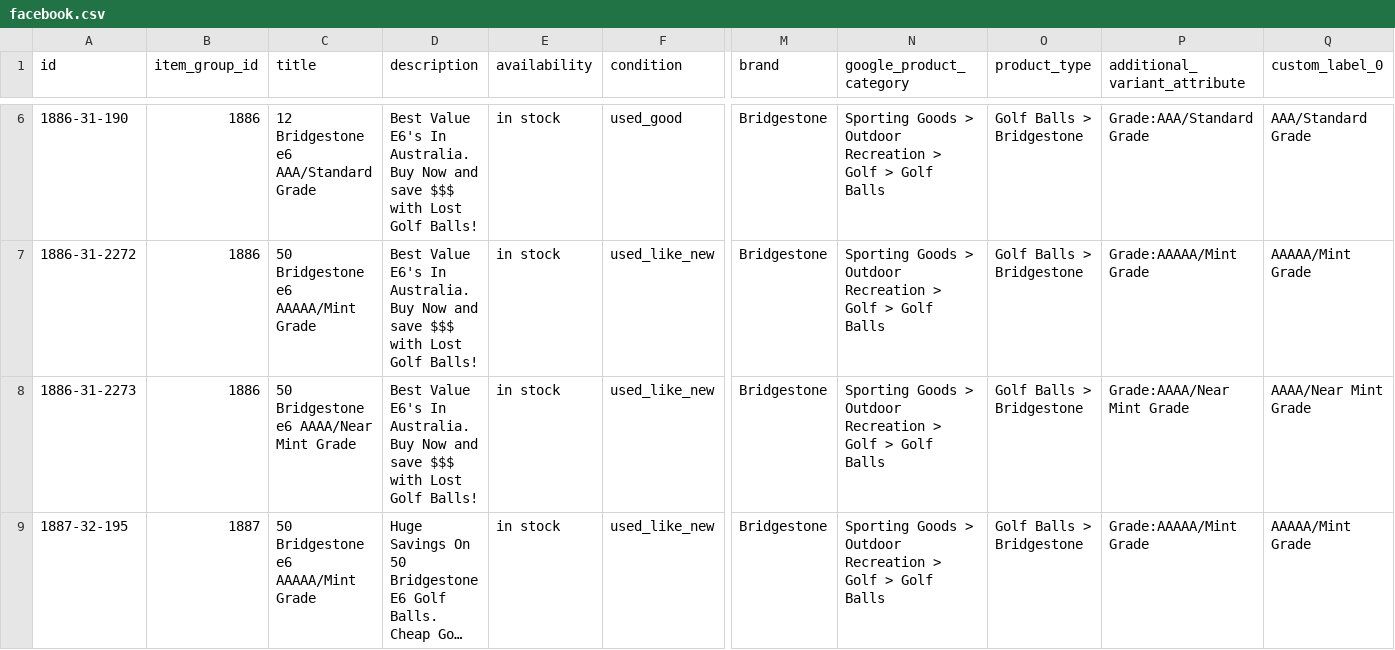
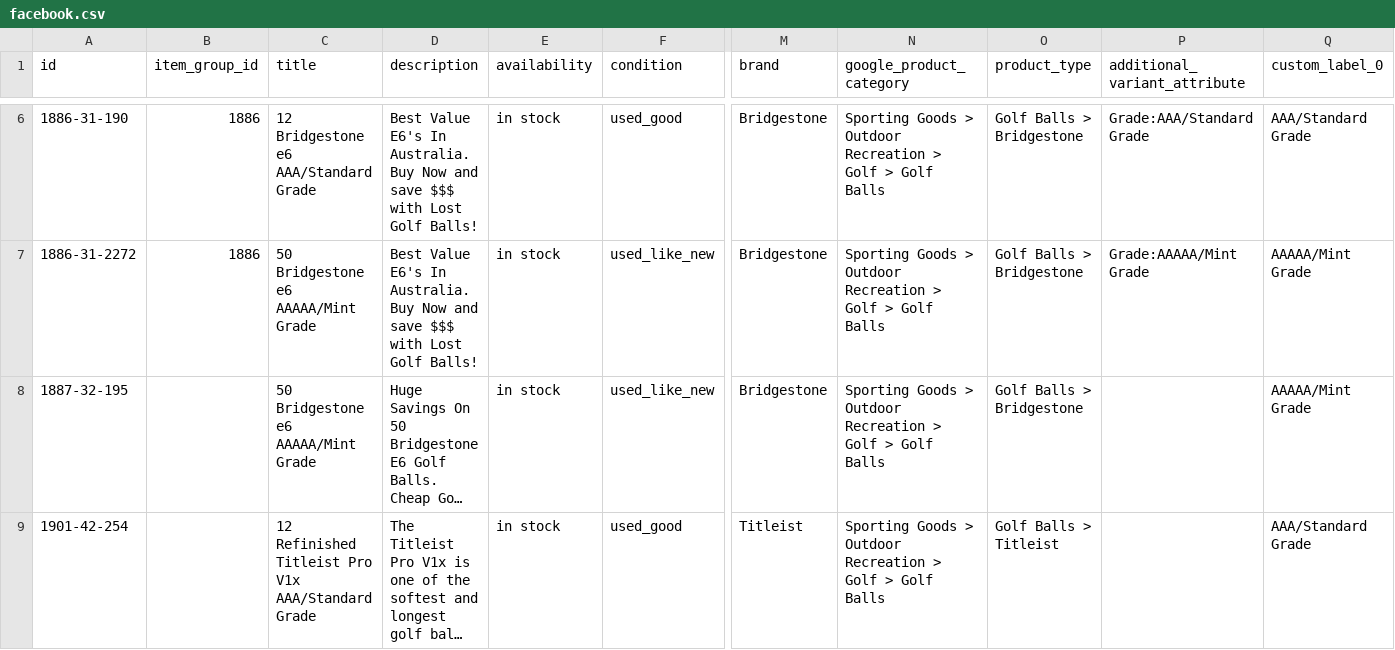
Before and after one commit to NavneetNairFj/catalog-feed, a CSV file: facebook.csv, drawn as a sheet; only a part is shown, gaps mark what is left out; the shorter side is filled out with more unchanged rows; long unchanged cells end in …; removed rows and columns are numbered as before the commit, all else as after; rows hold the shown columns only; the diff covers the shown part only; the diff names each change by its address in the sheet, - before the commit and + after, or states it on an @@ line.

```diff
--- a/facebook.csv
+++ b/facebook.csv
-row 8: 1886-31-2273 | 1886 | 50 Bridgestone e6 AAAA/Near Mint Grade | Best Value E6's In Australia. Buy Now and save $$$ with Lost Golf Balls! | in stock | used_like_new | Bridgestone | Sporting Goods > Outdoor Recreation > Golf > Golf Balls | Golf Balls > Bridgestone | Grade:AAAA/Near Mint Grade | AAAA/Near Mint Grade
-B8 (item_group_id): 1887
+B8 (item_group_id): (empty)
-P8 (additional_variant_attribute): Grade:AAAAA/Mint Grade
+P8 (additional_variant_attribute): (empty)
```
Also changed, not shown: 2 added rows, 6 removed rows and 21 edited cells elsewhere in this file, 1 other file.
